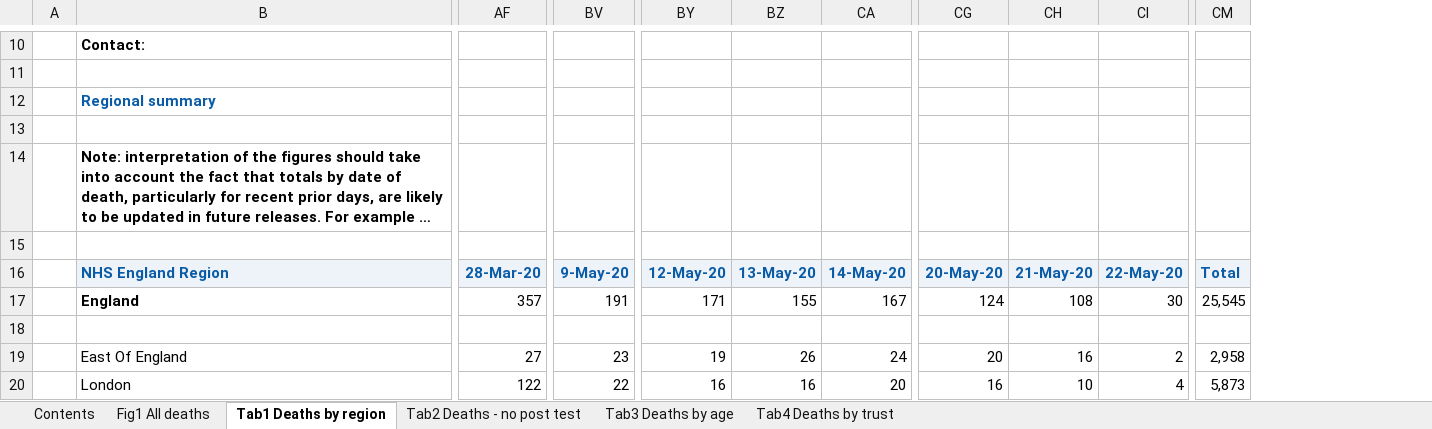
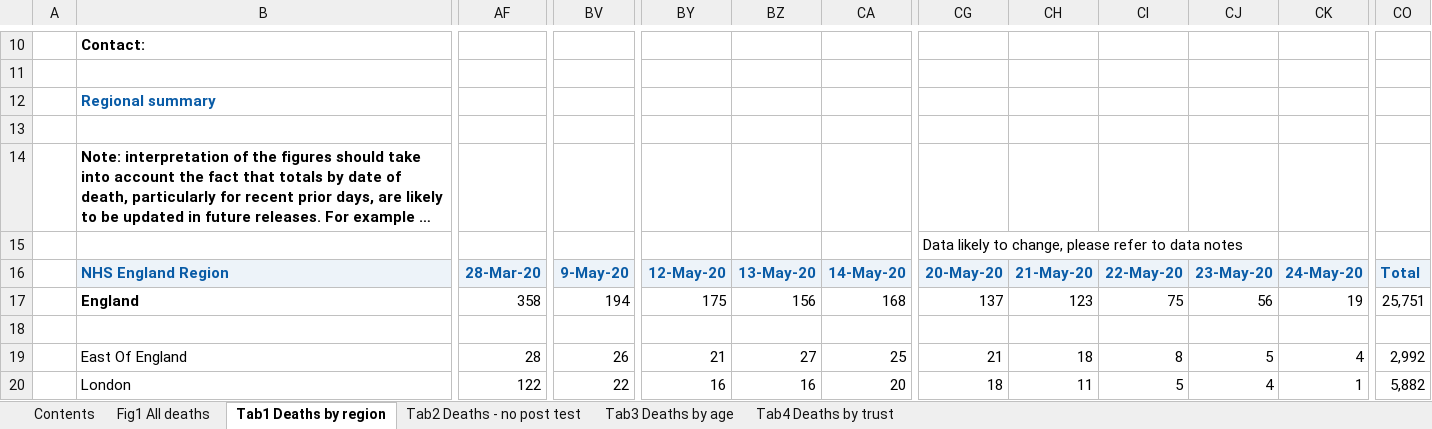
Before and after one commit to sdesilva26/Covid-19-App, an Excel workbook: Covid_19_Plots/data/COVID-19-total-announced-deaths.xlsx, sheet Tab1 Deaths by region, drawn as a sheet; only a part is shown, gaps mark what is left out; long unchanged cells end in …; values as stored, in another font and other column widths than the file's, no borders; conditional formats not drawn; removed rows and columns are numbered as before the commit, all else as after; rows hold the shown columns only; the diff covers the shown part only; the diff names each change by its address in the sheet, - before the commit and + after, or states it on an @@ line.

Commit message:
cron commit with updated data

```diff
--- a/Covid_19_Plots/data/COVID-19-total-announced-deaths.xlsx (sheet Tab1 Deaths by region)
+++ b/Covid_19_Plots/data/COVID-19-total-announced-deaths.xlsx (sheet Tab1 Deaths by region)
+column CI, rows 16-20: 22-May-20 | 75 |  | 8 | 5
+column CJ, rows 16-20: 23-May-20 | 56 |  | 5 | 4
-column CM, rows 16-20: Total | 25,545 |  | 2,958 | 5,873
+column CO, rows 16-20: Total | 25,751 |  | 2,992 | 5,882
-row 15: (empty)
+row 15:  |  |  |  |  |  |  | Data likely to change, please refer to data notes
-CK16: 22-May-20
+CK16: 24-May-20
-AF17: 357
+AF17: 358
-BV17: 191
+BV17: 194
-BY17: 171
+BY17: 175
-BZ17: 155
+BZ17: 156
-CA17: 167
+CA17: 168
-CG17: 124
+CG17: 137
-CH17: 108
+CH17: 123
-CK17: 30
+CK17: 19
-AF19: 27
+AF19: 28
-BV19: 23
+BV19: 26
-BY19: 19
+BY19: 21
-BZ19: 26
+BZ19: 27
-CA19: 24
+CA19: 25
-CG19: 20
+CG19: 21
-CH19: 16
+CH19: 18
-CK19: 2
+CK19: 4
-CG20: 16
+CG20: 18
-CH20: 10
+CH20: 11
-CK20: 4
+CK20: 1
```
Also changed, not shown: 69 edited cells elsewhere in this sheet, sheet Tab4 Deaths by trust, sheet Tab3 Deaths by age, sheet Tab2 Deaths - no post test, sheet Contents, sheet Fig1 All deaths, charts or pictures, 1 other file.
